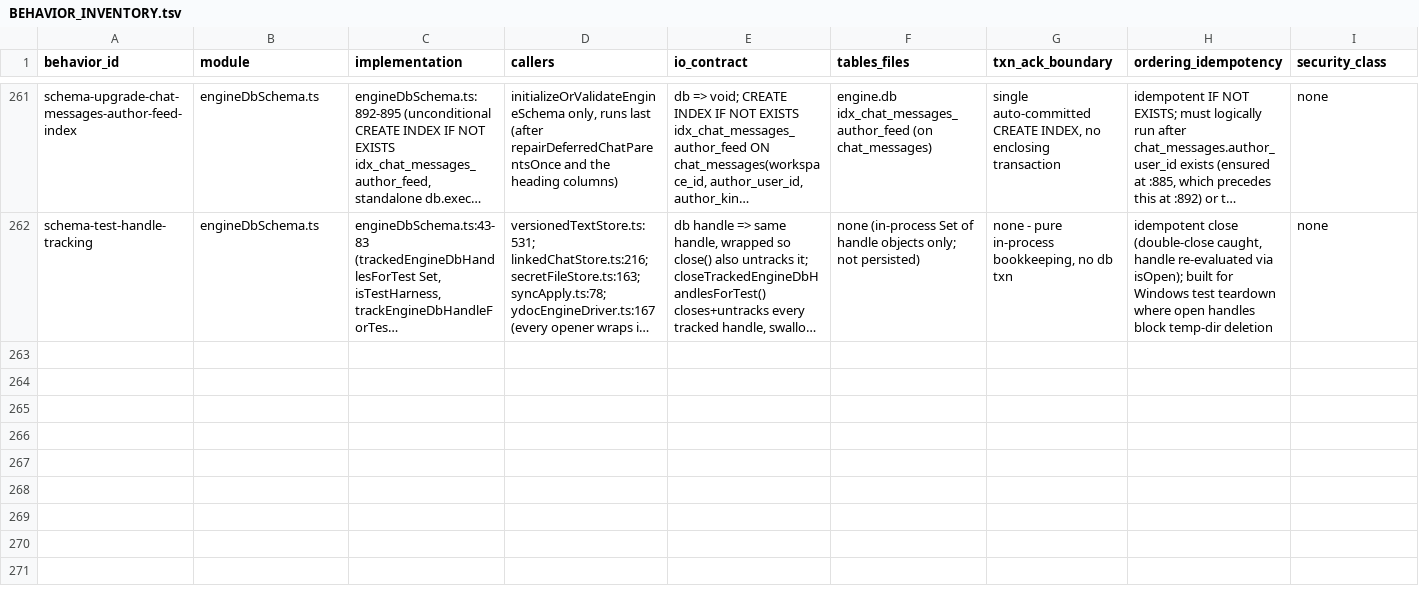
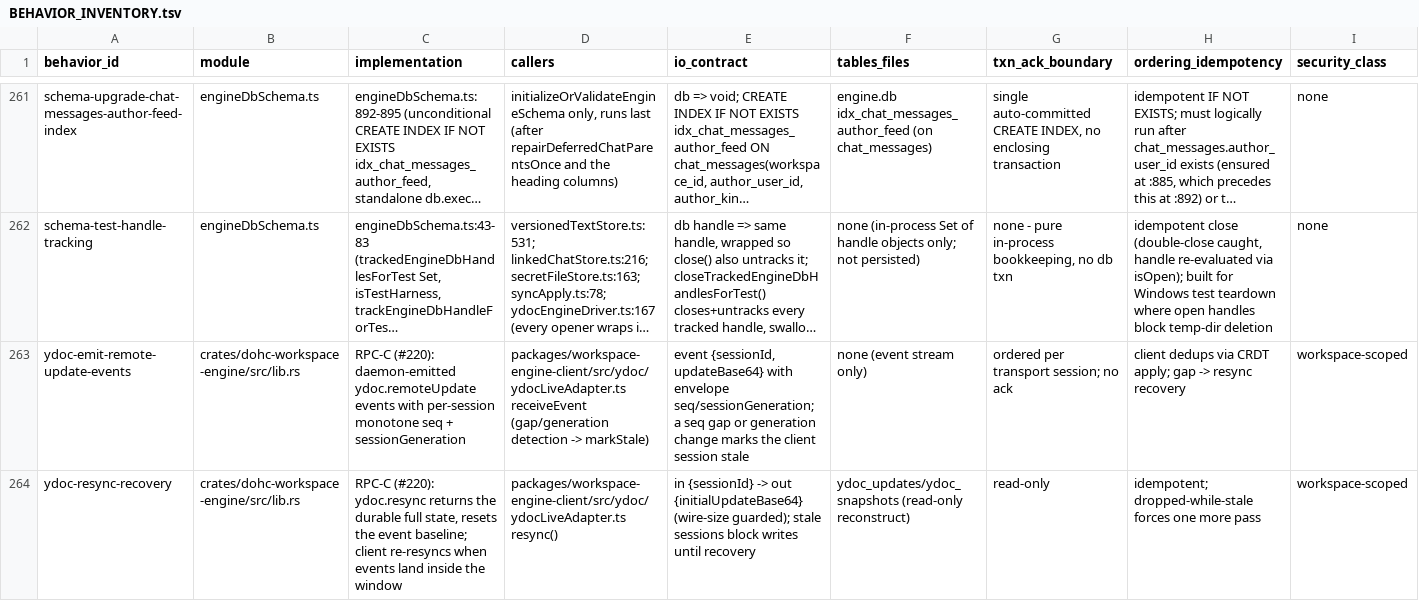
Before and after one commit to dohchq/dohc, a TSV file: docs/superpowers/plans/rust-engine/BEHAVIOR_INVENTORY.tsv, drawn as a sheet; only a part is shown, gaps mark what is left out; long unchanged cells end in …; rows hold the shown columns only; the diff names each change by its address in the sheet, - before the commit and + after, or states it on an @@ line.

```diff
--- a/docs/superpowers/plans/rust-engine/BEHAVIOR_INVENTORY.tsv
+++ b/docs/superpowers/plans/rust-engine/BEHAVIOR_INVENTORY.tsv
+row 263: ydoc-emit-remote-update-events | crates/dohc-workspace-engine/src/lib.rs | RPC-C (#220): daemon-emitted ydoc.remoteUpdate events with per-session monotone seq + sessionGeneration | packages/workspace-engine-client/src/ydoc/ydocLiveAdapter.ts receiveEvent (gap/generation detection -> markStale) | event {sessionId, updateBase64} with envelope seq/sessionGeneration; a seq gap or generation change marks the client session stale | none (event stream only) | ordered per transport session; no ack | client dedups via CRDT apply; gap -> resync recovery | workspace-scoped
+row 264: ydoc-resync-recovery | crates/dohc-workspace-engine/src/lib.rs | RPC-C (#220): ydoc.resync returns the durable full state, resets the event baseline; client re-resyncs when events land inside the window | packages/workspace-engine-client/src/ydoc/ydocLiveAdapter.ts resync() | in {sessionId} -> out {initialUpdateBase64} (wire-size guarded); stale sessions block writes until recovery | ydoc_updates/ydoc_snapshots (read-only reconstruct) | read-only | idempotent; dropped-while-stale forces one more pass | workspace-scoped
```
Also changed, not shown: docs/superpowers/plans/rust-engine/SHARDS.tsv, 1 other file.
